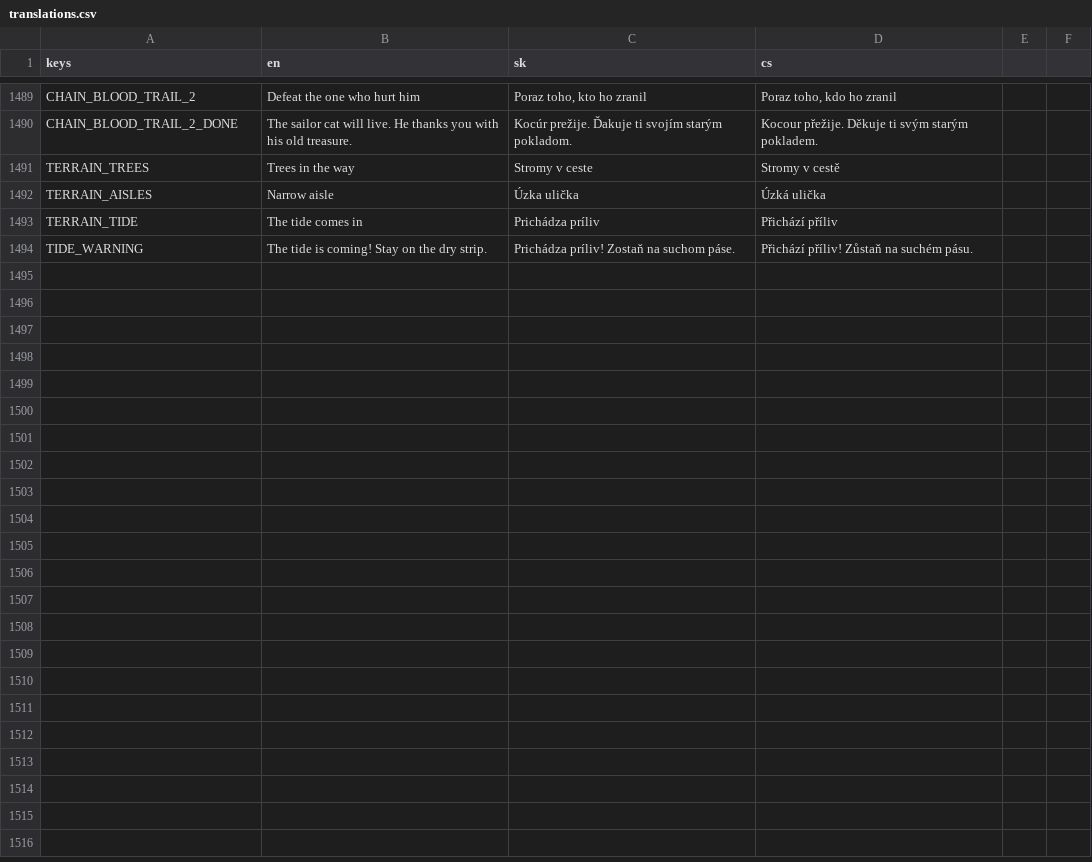
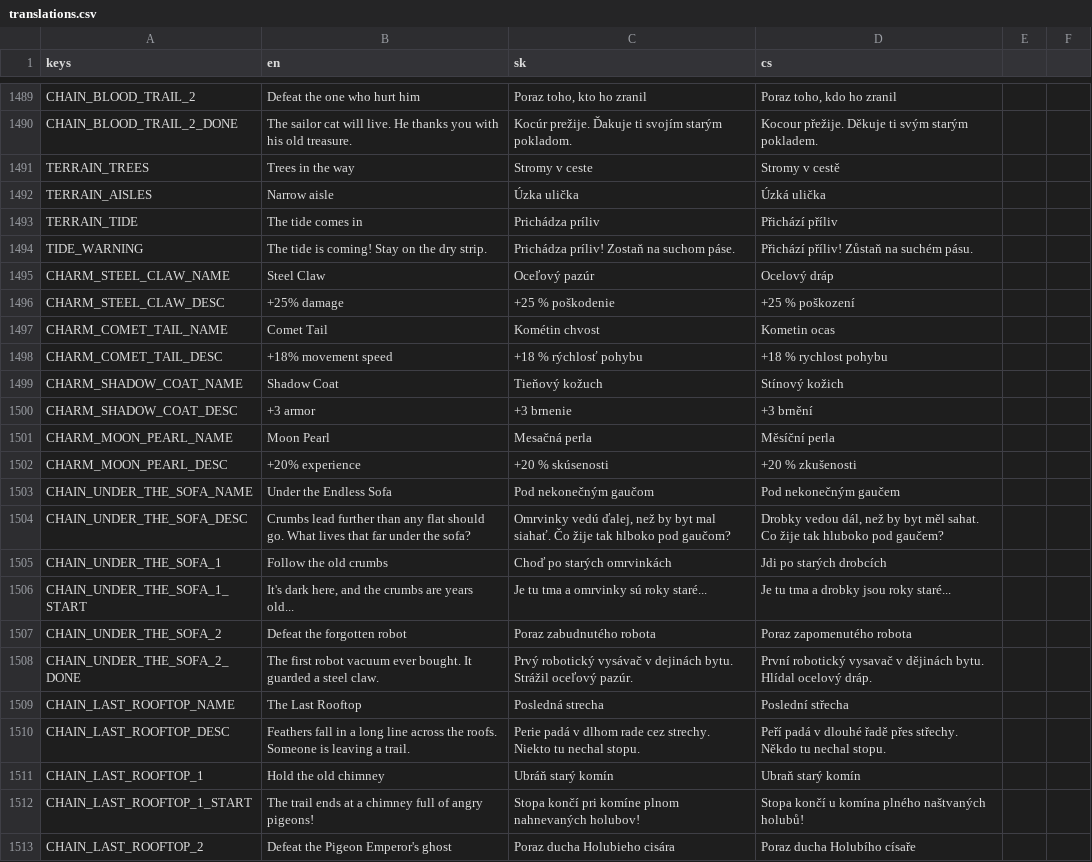
Before and after one commit to johnniccon01/cat-survivors, a CSV file: locale/translations.csv, drawn as a sheet; only a part is shown, gaps mark what is left out; the diff covers the shown part only; the diff names each change by its address in the sheet, - before the commit and + after, or states it on an @@ line.

```diff
--- a/locale/translations.csv
+++ b/locale/translations.csv
+row 1495: CHARM_STEEL_CLAW_NAME | Steel Claw | Oceľový pazúr | Ocelový dráp
+row 1496: CHARM_STEEL_CLAW_DESC | +25% damage | +25 % poškodenie | +25 % poškození
+row 1497: CHARM_COMET_TAIL_NAME | Comet Tail | Kométin chvost | Kometin ocas
+row 1498: CHARM_COMET_TAIL_DESC | +18% movement speed | +18 % rýchlosť pohybu | +18 % rychlost pohybu
+row 1499: CHARM_SHADOW_COAT_NAME | Shadow Coat | Tieňový kožuch | Stínový kožich
+row 1500: CHARM_SHADOW_COAT_DESC | +3 armor | +3 brnenie | +3 brnění
+row 1501: CHARM_MOON_PEARL_NAME | Moon Pearl | Mesačná perla | Měsíční perla
+row 1502: CHARM_MOON_PEARL_DESC | +20% experience | +20 % skúsenosti | +20 % zkušenosti
+row 1503: CHAIN_UNDER_THE_SOFA_NAME | Under the Endless Sofa | Pod nekonečným gaučom | Pod nekonečným gaučem
+row 1504: CHAIN_UNDER_THE_SOFA_DESC | Crumbs lead further than any flat should go. What lives that far under the sofa? | Omrvinky vedú ďalej, než by byt mal siahať. Čo žije tak hlboko pod gaučom? | Drobky vedou dál, než by byt měl sahat. Co žije tak hluboko pod gaučem?
+row 1505: CHAIN_UNDER_THE_SOFA_1 | Follow the old crumbs | Choď po starých omrvinkách | Jdi po starých drobcích
+row 1506: CHAIN_UNDER_THE_SOFA_1_START | It's dark here, and the crumbs are years old... | Je tu tma a omrvinky sú roky staré... | Je tu tma a drobky jsou roky staré...
+row 1507: CHAIN_UNDER_THE_SOFA_2 | Defeat the forgotten robot | Poraz zabudnutého robota | Poraz zapomenutého robota
+row 1508: CHAIN_UNDER_THE_SOFA_2_DONE | The first robot vacuum ever bought. It guarded a steel claw. | Prvý robotický vysávač v dejinách bytu. Strážil oceľový pazúr. | První robotický vysavač v dějinách bytu. Hlídal ocelový dráp.
+row 1509: CHAIN_LAST_ROOFTOP_NAME | The Last Rooftop | Posledná strecha | Poslední střecha
+row 1510: CHAIN_LAST_ROOFTOP_DESC | Feathers fall in a long line across the roofs. Someone is leaving a trail. | Perie padá v dlhom rade cez strechy. Niekto tu nechal stopu. | Peří padá v dlouhé řadě přes střechy. Někdo tu nechal stopu.
+row 1511: CHAIN_LAST_ROOFTOP_1 | Hold the old chimney | Ubráň starý komín | Ubraň starý komín
+row 1512: CHAIN_LAST_ROOFTOP_1_START | The trail ends at a chimney full of angry pigeons! | Stopa končí pri komíne plnom nahnevaných holubov! | Stopa končí u komína plného naštvaných holubů!
+row 1513: CHAIN_LAST_ROOFTOP_2 | Defeat the Pigeon Emperor's ghost | Poraz ducha Holubieho cisára | Poraz ducha Holubího císaře
```
Also changed, not shown: 12 added rows elsewhere in this file, 7 other files.
